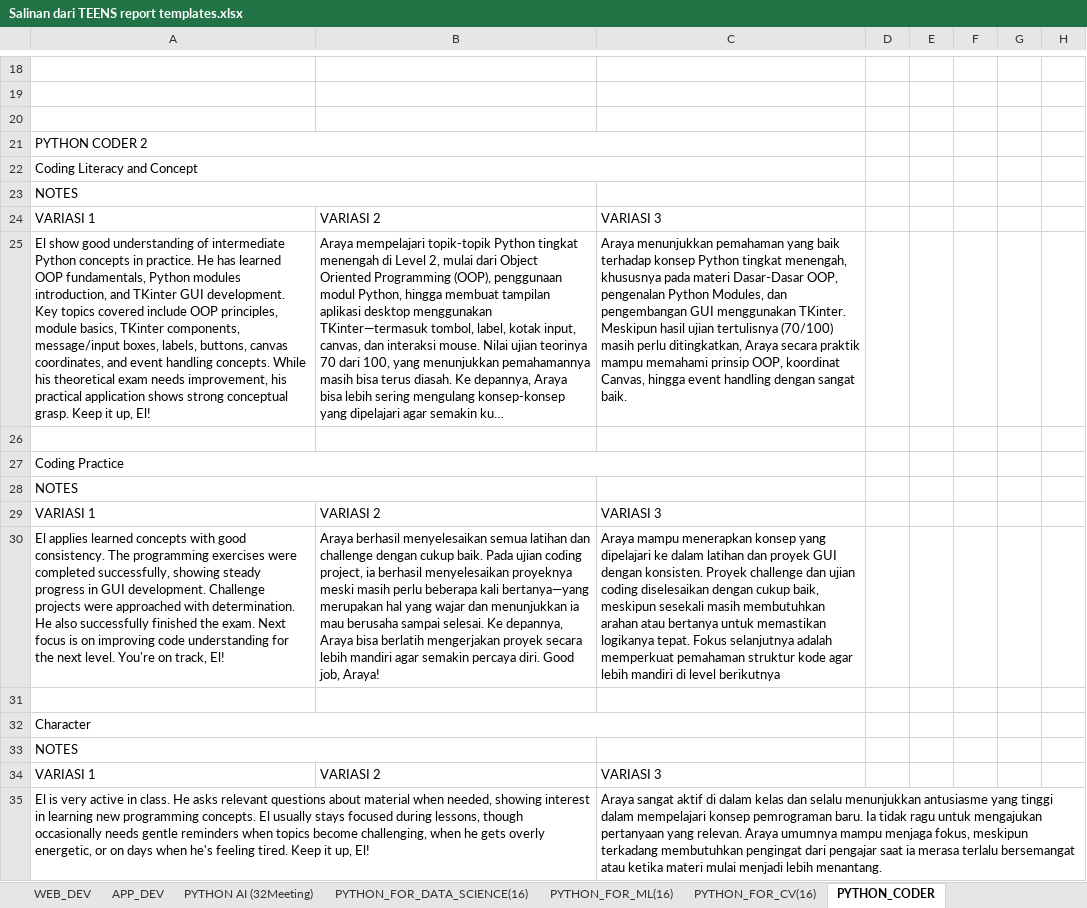
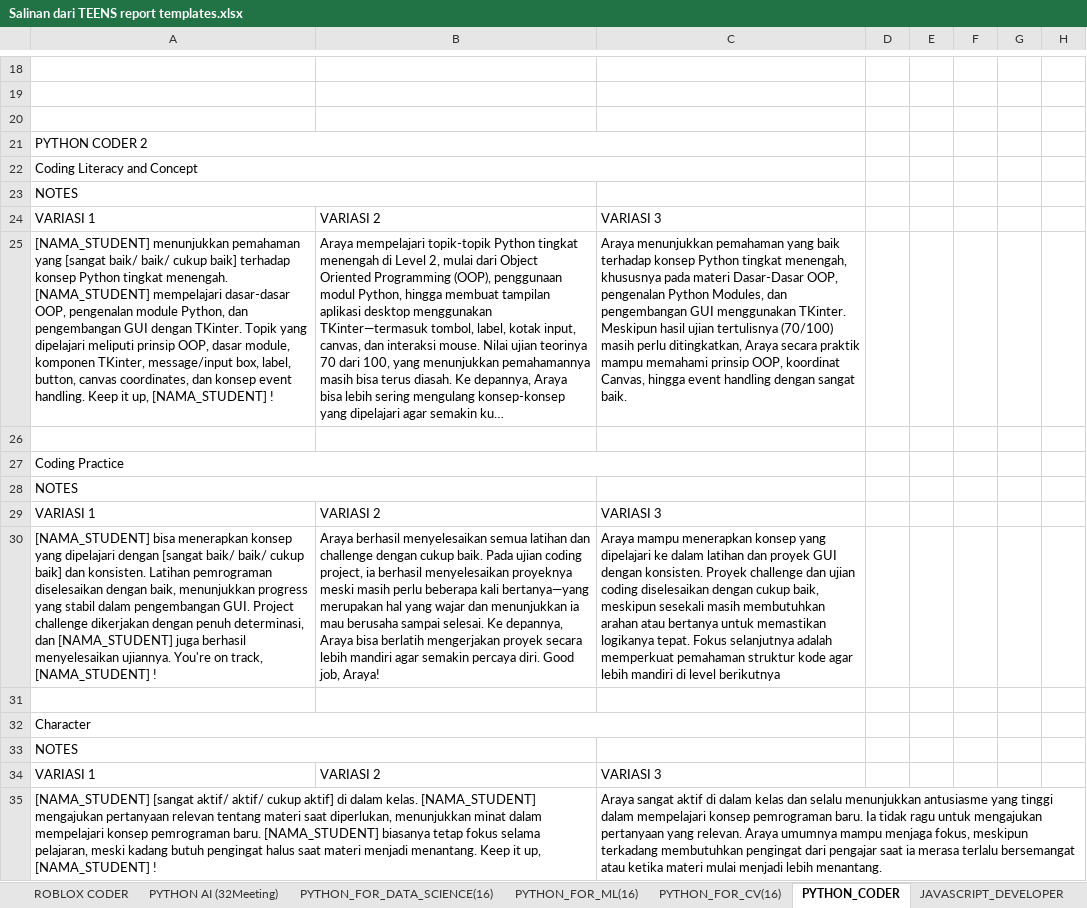
Before and after one commit to Akhdan2603/teachertester, an Excel workbook: excel/Salinan dari TEENS report templates.xlsx, sheet PYTHON_CODER, drawn as a sheet; only a part is shown, gaps mark what is left out; long unchanged cells end in …; values as stored, in another font and other column widths than the file's, no borders; the diff names each change by its address in the sheet, - before the commit and + after, or states it on an @@ line.

```diff
--- a/excel/Salinan dari TEENS report templates.xlsx (sheet PYTHON_CODER)
+++ b/excel/Salinan dari TEENS report templates.xlsx (sheet PYTHON_CODER)
-A25: El show good understanding of intermediate Python concepts in practice. He has learned OOP fundamentals, Python modules introduction, and TKinter GUI development. Key topics covered include OOP principles, module basics, TKinter components, message/input boxes, labels, buttons, canvas coordinates, and event handling concepts. While his theoretical exam needs improvement, his practical application shows strong conceptual grasp. Keep it up, El!
+A25: [NAMA_STUDENT] menunjukkan pemahaman yang [sangat baik/ baik/ cukup baik] terhadap konsep Python tingkat menengah. [NAMA_STUDENT] mempelajari dasar-dasar OOP, pengenalan module Python, dan pengembangan GUI dengan TKinter. Topik yang dipelajari meliputi prinsip OOP, dasar module, komponen TKinter, message/input box, label, button, canvas coordinates, dan konsep event handling. Keep it up, [NAMA_STUDENT] !
-A30: El applies learned concepts with good consistency. The programming exercises were completed successfully, showing steady progress in GUI development. Challenge projects were approached with determination. He also successfully finished the exam. Next focus is on improving code understanding for the next level. You're on track, El!
+A30: [NAMA_STUDENT] bisa menerapkan konsep yang dipelajari dengan [sangat baik/ baik/ cukup baik] dan konsisten. Latihan pemrograman diselesaikan dengan baik, menunjukkan progress yang stabil dalam pengembangan GUI. Project challenge dikerjakan dengan penuh determinasi, dan [NAMA_STUDENT] juga berhasil menyelesaikan ujiannya. You're on track, [NAMA_STUDENT] !
-A35: El is very active in class. He asks relevant questions about material when needed, showing interest in learning new programming concepts. El usually stays focused during lessons, though occasionally needs gentle reminders when topics become challenging, when he gets overly energetic, or on days when he's feeling tired. Keep it up, El!
+A35: [NAMA_STUDENT] [sangat aktif/ aktif/ cukup aktif] di dalam kelas. [NAMA_STUDENT] mengajukan pertanyaan relevan tentang materi saat diperlukan, menunjukkan minat dalam mempelajari konsep pemrograman baru. [NAMA_STUDENT] biasanya tetap fokus selama pelajaran, meski kadang butuh pengingat halus saat materi menjadi menantang. Keep it up, [NAMA_STUDENT] !
```
Also changed, not shown: sheet WEB_DEV, sheet APP_DEV, sheet PYTHON AI (32Meeting), sheet PYTHON_FOR_CV(16), sheet PYTHON_FOR_DATA_SCIENCE(16), sheet PYTHON_FOR_ML(16), 1 more sheet, other sheet tabs, excel/JUNIORS report templates.xlsx, excel/KIDS report templates.xlsx, 1 other file.
